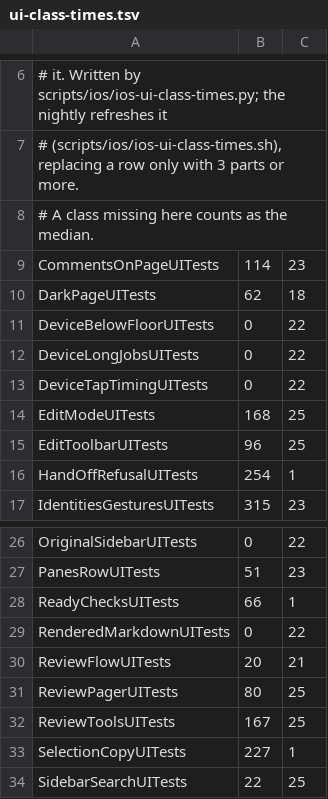
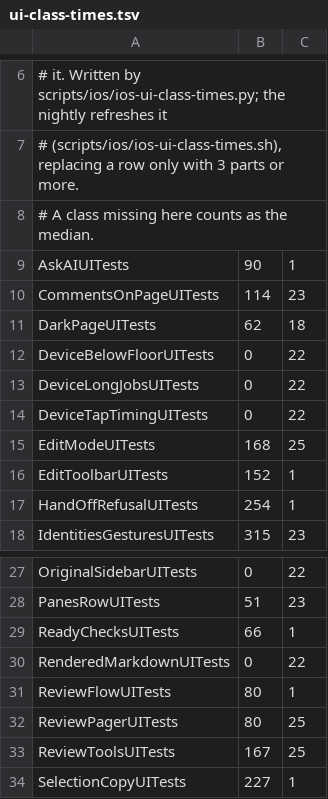
Before and after one commit to lawkitt/mdoc, a TSV file: apps/ios/ui-class-times.tsv, drawn as a sheet; only a part is shown, gaps mark what is left out; the shorter side is filled out with more unchanged rows.

```diff
--- a/apps/ios/ui-class-times.tsv
+++ b/apps/ios/ui-class-times.tsv
@@ -8,2 +8,3 @@
 # A class missing here counts as the median.
+AskAIUITests	90	1
 CommentsOnPageUITests	114	23
@@ -14,3 +15,3 @@ DeviceTapTimingUITests	0	22
 EditModeUITests	168	25
-EditToolbarUITests	96	25
+EditToolbarUITests	152	1
 HandOffRefusalUITests	254	1
@@ -29,3 +30,3 @@ ReadyChecksUITests	66	1
 RenderedMarkdownUITests	0	22
-ReviewFlowUITests	20	21
+ReviewFlowUITests	80	1
 ReviewPagerUITests	80	25
```
Also changed, not shown: 12 other files.
